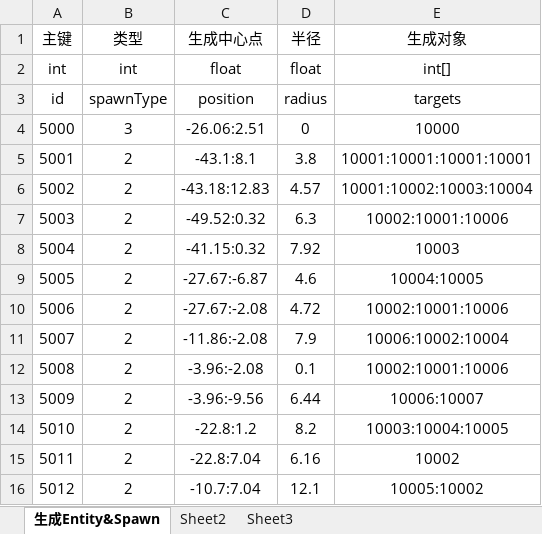
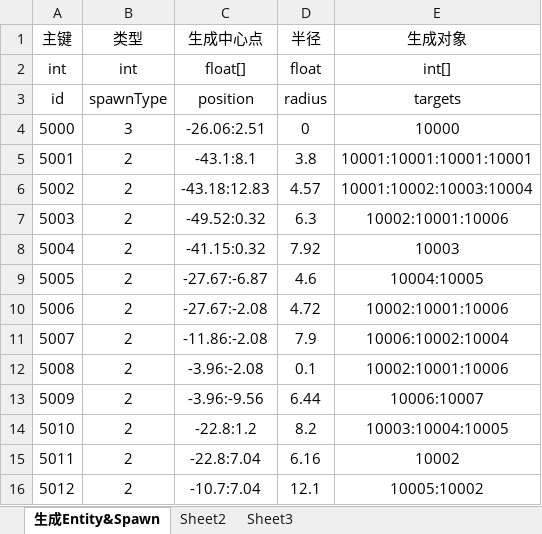
Before and after one commit to Excalibur-109/SurvivalShooter, an Excel workbook: GameAssets/Tables/develop/Spawn.xlsx, sheet 生成Entity&Spawn, drawn as a sheet; values as stored, in another font and other column widths than the file's, no borders; the diff names each change by its address in the sheet, - before the commit and + after, or states it on an @@ line.

```diff
--- a/GameAssets/Tables/develop/Spawn.xlsx (sheet 生成Entity&Spawn)
+++ b/GameAssets/Tables/develop/Spawn.xlsx (sheet 生成Entity&Spawn)
-C2 (生成中心点): float
+C2 (生成中心点): float[]
```
Also changed, not shown: 4 other files.
